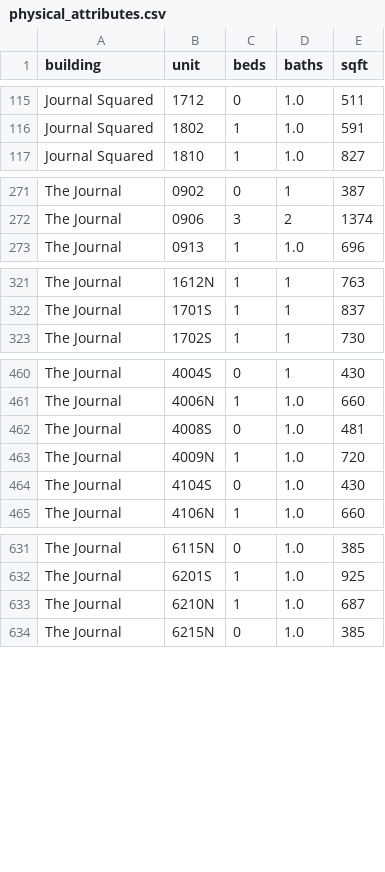
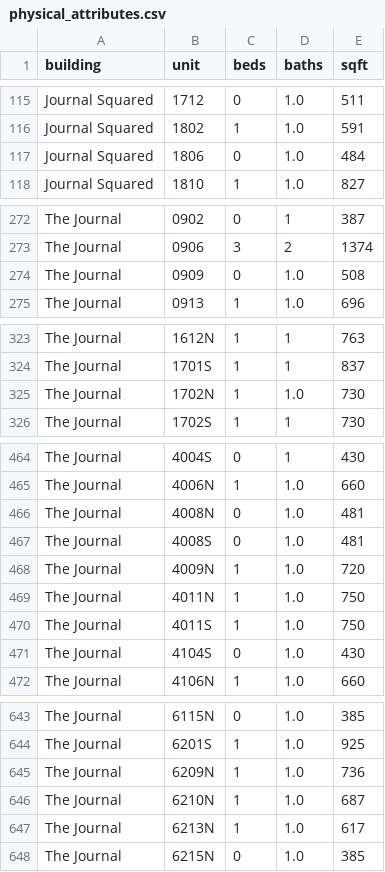
Before and after one commit to akski87/market-monitor, a CSV file: markets/journal-square/data/exports/physical_attributes.csv, drawn as a sheet; only a part is shown, gaps mark what is left out; the diff covers the shown part only; the diff names each change by its address in the sheet, - before the commit and + after, or states it on an @@ line.

```diff
--- a/markets/journal-square/data/exports/physical_attributes.csv
+++ b/markets/journal-square/data/exports/physical_attributes.csv
+row 117: Journal Squared | 1806 | 0 | 1.0 | 484
+row 274: The Journal | 0909 | 0 | 1.0 | 508
+row 325: The Journal | 1702N | 1 | 1.0 | 730
+row 466: The Journal | 4008N | 0 | 1.0 | 481
+row 469: The Journal | 4011N | 1 | 1.0 | 750
+row 470: The Journal | 4011S | 1 | 1.0 | 750
+row 645: The Journal | 6209N | 1 | 1.0 | 736
+row 647: The Journal | 6213N | 1 | 1.0 | 617
```
Also changed, not shown: 8 added rows and 1 edited cell elsewhere in this file, markets/journal-square/data/exports/units_12mo.csv, markets/journal-square/data/exports/units_latest.csv, 26 other files.
